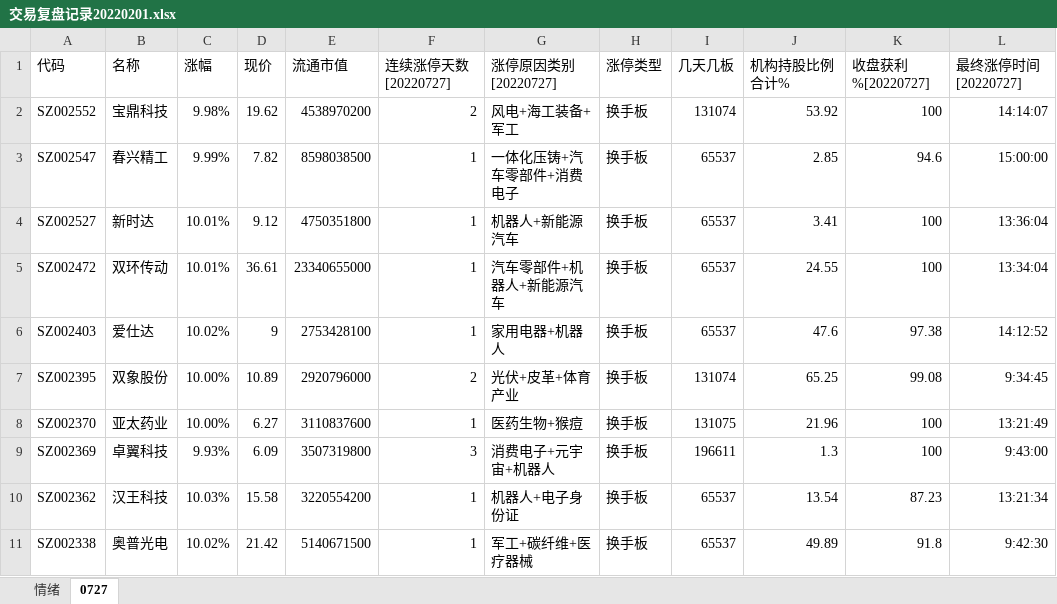
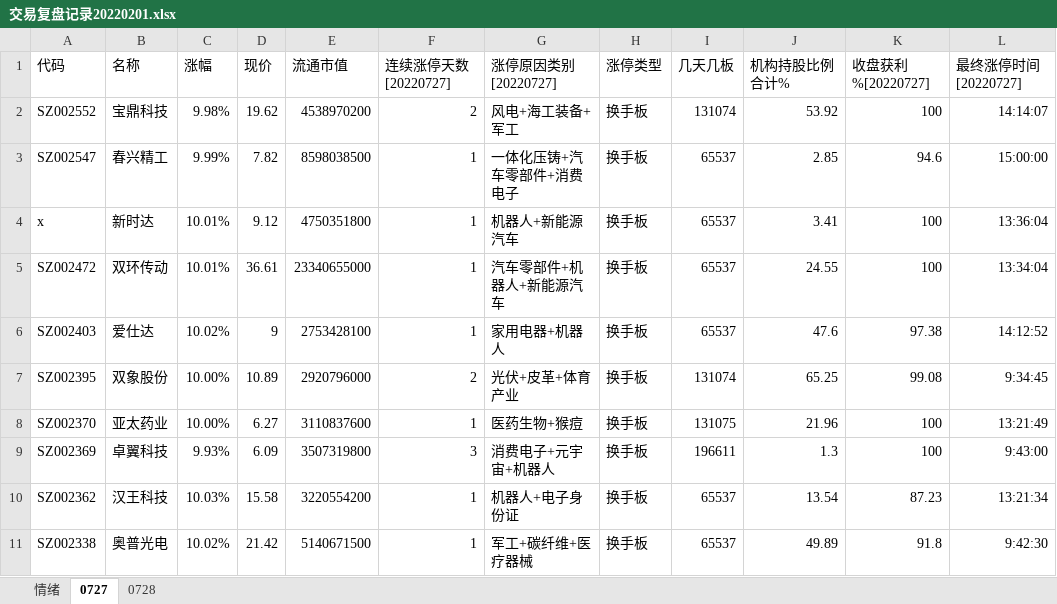
Before and after one commit to gaoguang-2026/Atool, an Excel workbook: 交易复盘记录20220201.xlsx, sheet 0727, drawn as a sheet; only a part is shown; values as stored, in another font and other column widths than the file's, no borders; the diff names each change by its address in the sheet, - before the commit and + after, or states it on an @@ line.

```diff
--- a/交易复盘记录20220201.xlsx (sheet 0727)
+++ b/交易复盘记录20220201.xlsx (sheet 0727)
+sheet tab: 0728
-A4 (代码): SZ002527
+A4 (代码): x
```
Also changed, not shown: sheet 情绪, 2 other files.
